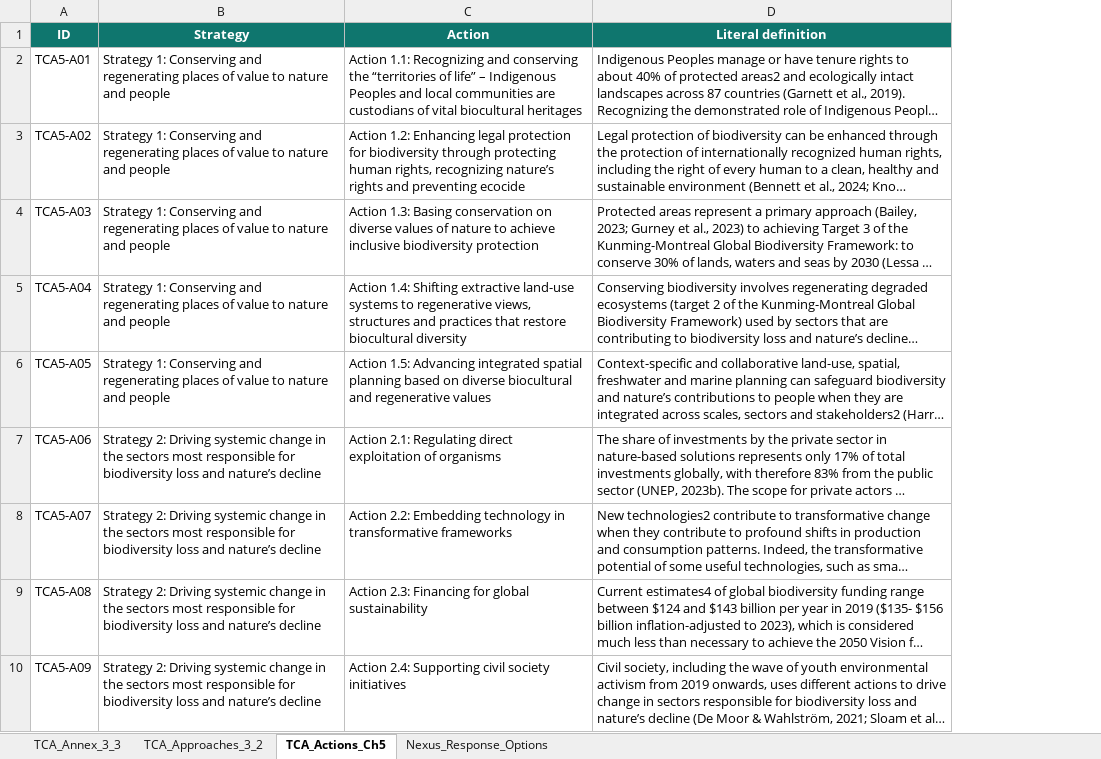
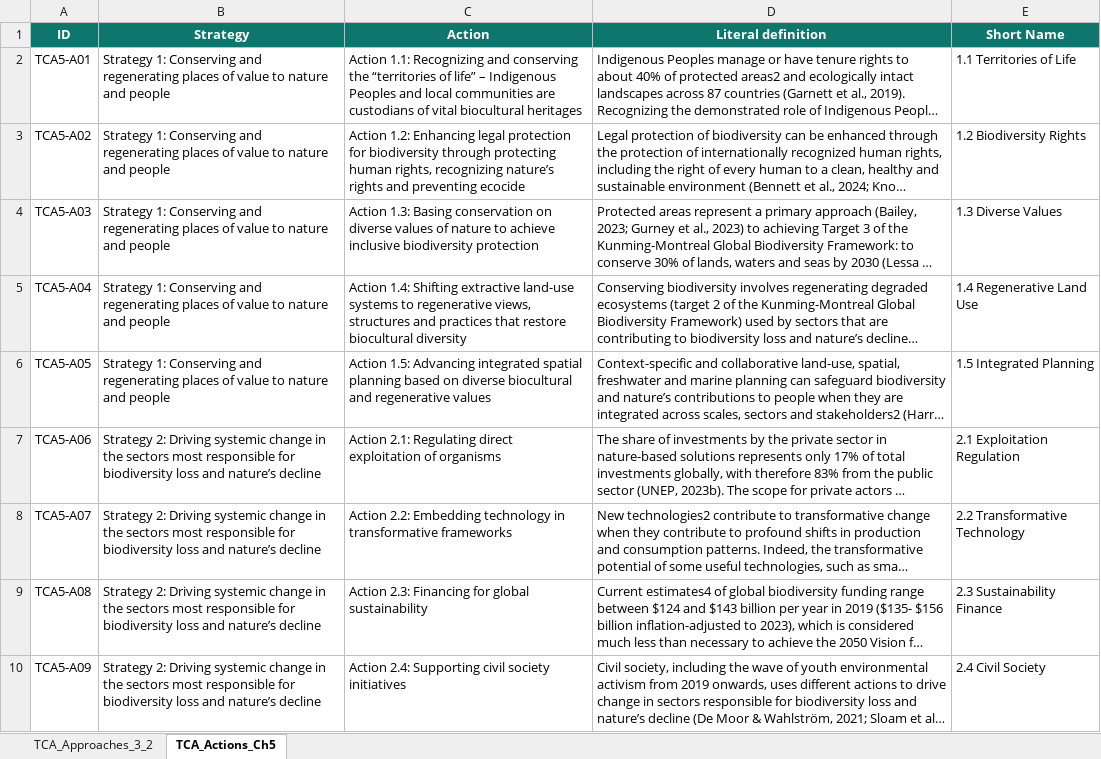
Before and after one commit to rkrug/NXS_TCA_Article, an Excel workbook: input/TCA and Nexus Definitions-1.xlsx, sheet TCA_Actions_Ch5, drawn as a sheet; only a part is shown; long unchanged cells end in …; values as stored, in another font and other column widths than the file's, no borders; table styles not drawn; the diff names each change by its address in the sheet, - before the commit and + after, or states it on an @@ line.

```diff
--- a/input/TCA and Nexus Definitions-1.xlsx (sheet TCA_Actions_Ch5)
+++ b/input/TCA and Nexus Definitions-1.xlsx (sheet TCA_Actions_Ch5)
-sheet tab: TCA_Annex_3_3
-sheet tab: Nexus_Response_Options
+column E (Short Name), rows 2-10: 1.1 Territories of Life | 1.2 Biodiversity Rights | 1.3 Diverse Values | 1.4 Regenerative Land Use | 1.5 Integrated Planning | 2.1 Exploitation Regulation | 2.2 Transformative Technology | 2.3 Sustainability Finance | 2.4 Civil Society
```
Also changed, not shown: 25 other files.
